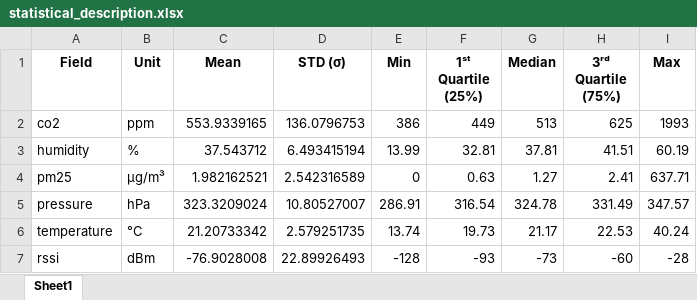
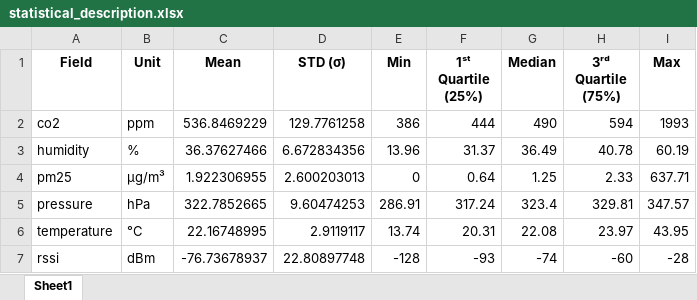
Before and after one commit to nahshonmokua/LoRaWAN-Indoor-PathLoss-Dataset-IEEEACCESS, an Excel workbook: statistical_description.xlsx, sheet Sheet1, drawn as a sheet; only a part is shown; values as stored, in another font and other column widths than the file's, no borders; the diff covers the shown part only; the diff names each change by its address in the sheet, - before the commit and + after, or states it on an @@ line.

```diff
--- a/statistical_description.xlsx (sheet Sheet1)
+++ b/statistical_description.xlsx (sheet Sheet1)
-C2 (Mean): 553.9339165
+C2 (Mean): 536.8469229
-D2 (STD (σ)): 136.0796753
+D2 (STD (σ)): 129.7761258
-F2 (1ˢᵗ Quartile (25%)): 449
+F2 (1ˢᵗ Quartile (25%)): 444
-G2 (Median): 513
+G2 (Median): 490
-H2 (3ʳᵈ Quartile (75%)): 625
+H2 (3ʳᵈ Quartile (75%)): 594
-C3 (Mean): 37.543712
+C3 (Mean): 36.37627466
-D3 (STD (σ)): 6.493415194
+D3 (STD (σ)): 6.672834356
-E3 (Min): 13.99
+E3 (Min): 13.96
-F3 (1ˢᵗ Quartile (25%)): 32.81
+F3 (1ˢᵗ Quartile (25%)): 31.37
-G3 (Median): 37.81
+G3 (Median): 36.49
-H3 (3ʳᵈ Quartile (75%)): 41.51
+H3 (3ʳᵈ Quartile (75%)): 40.78
-C4 (Mean): 1.982162521
+C4 (Mean): 1.922306955
-D4 (STD (σ)): 2.542316589
+D4 (STD (σ)): 2.600203013
-F4 (1ˢᵗ Quartile (25%)): 0.63
+F4 (1ˢᵗ Quartile (25%)): 0.64
-G4 (Median): 1.27
+G4 (Median): 1.25
-H4 (3ʳᵈ Quartile (75%)): 2.41
+H4 (3ʳᵈ Quartile (75%)): 2.33
-C5 (Mean): 323.3209024
+C5 (Mean): 322.7852665
-D5 (STD (σ)): 10.80527007
+D5 (STD (σ)): 9.60474253
-F5 (1ˢᵗ Quartile (25%)): 316.54
+F5 (1ˢᵗ Quartile (25%)): 317.24
-G5 (Median): 324.78
+G5 (Median): 323.4
-H5 (3ʳᵈ Quartile (75%)): 331.49
+H5 (3ʳᵈ Quartile (75%)): 329.81
-C6 (Mean): 21.20733342
+C6 (Mean): 22.16748995
-D6 (STD (σ)): 2.579251735
+D6 (STD (σ)): 2.9119117
-F6 (1ˢᵗ Quartile (25%)): 19.73
+F6 (1ˢᵗ Quartile (25%)): 20.31
-G6 (Median): 21.17
+G6 (Median): 22.08
-H6 (3ʳᵈ Quartile (75%)): 22.53
+H6 (3ʳᵈ Quartile (75%)): 23.97
-I6 (Max): 40.24
+I6 (Max): 43.95
-C7 (Mean): -76.9028008
+C7 (Mean): -76.73678937
-D7 (STD (σ)): 22.89926493
+D7 (STD (σ)): 22.80897748
-G7 (Median): -73
+G7 (Median): -74
```
Also changed, not shown: 27 edited cells elsewhere in this sheet, 1 other file.
